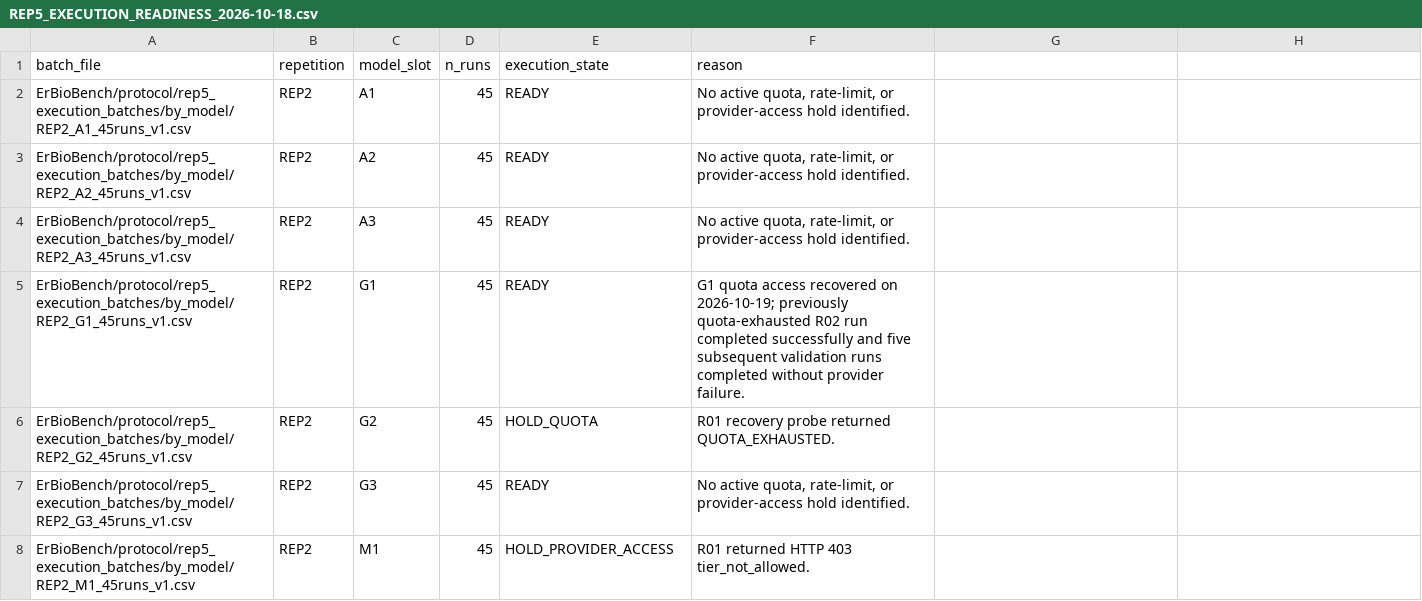
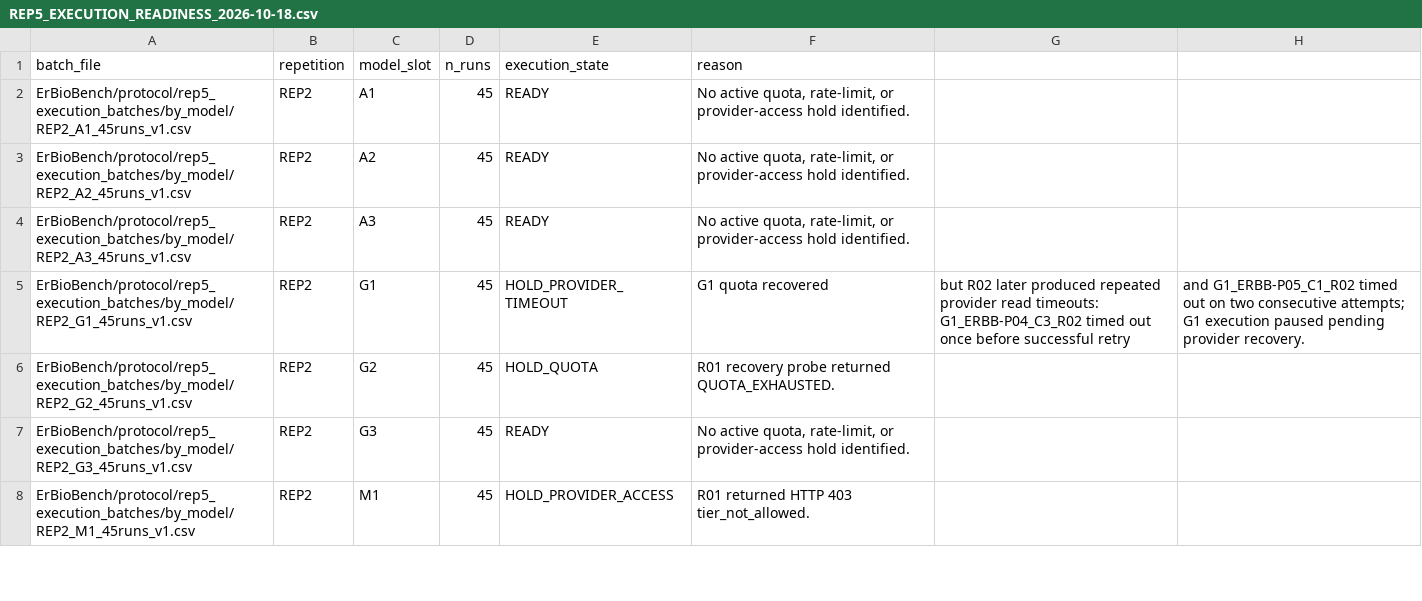
Before and after one commit to Aguilar-Elena/ERBioR, a CSV file: ErBioBench/protocol/REP5_EXECUTION_READINESS_2026-10-18.csv, drawn as a sheet; only a part is shown; the diff covers the shown part only.

Commit message:
Pause G1 REP5 after repeated provider timeouts

```diff
--- a/ErBioBench/protocol/REP5_EXECUTION_READINESS_2026-10-18.csv
+++ b/ErBioBench/protocol/REP5_EXECUTION_READINESS_2026-10-18.csv
@@ -4,3 +4,3 @@ ErBioBench/protocol/rep5_execution_batches/by_model/REP2_A2_45runs_v1.csv,REP2,A
 ErBioBench/protocol/rep5_execution_batches/by_model/REP2_A3_45runs_v1.csv,REP2,A3,45,READY,"No active quota, rate-limit, or provider-access hold identified."
-ErBioBench/protocol/rep5_execution_batches/by_model/REP2_G1_45runs_v1.csv,REP2,G1,45,READY,G1 quota access recovered on 2026-10-19; previously quota-exhausted R02 run completed successfully and five subsequent validation runs completed without provider failure.
+ErBioBench/protocol/rep5_execution_batches/by_model/REP2_G1_45runs_v1.csv,REP2,G1,45,HOLD_PROVIDER_TIMEOUT,G1 quota recovered, but R02 later produced repeated provider read timeouts: G1_ERBB-P04_C3_R02 timed out once before successful retry, and G1_ERBB-P05_C1_R02 timed out on two consecutive attempts; G1 execution paused pending provider recovery.
 ErBioBench/protocol/rep5_execution_batches/by_model/REP2_G2_45runs_v1.csv,REP2,G2,45,HOLD_QUOTA,R01 recovery probe returned QUOTA_EXHAUSTED.
```
Also changed, not shown: 12 edited cells elsewhere in this file.
